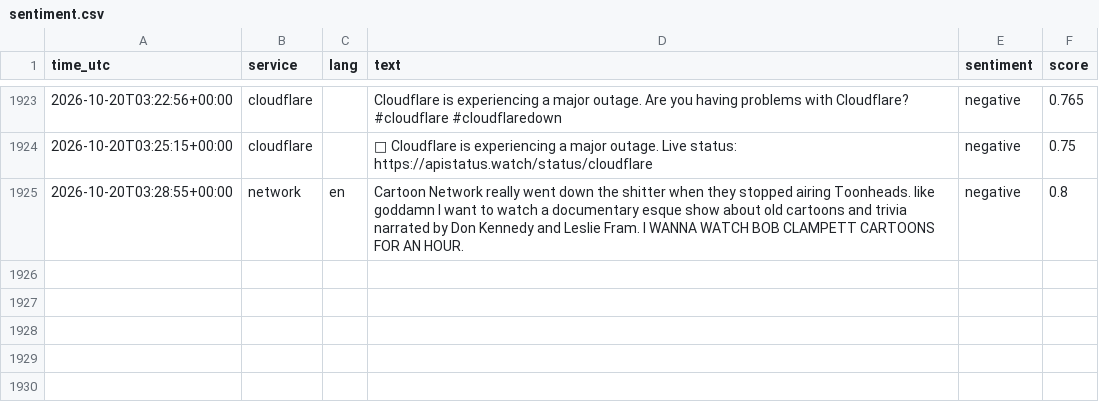
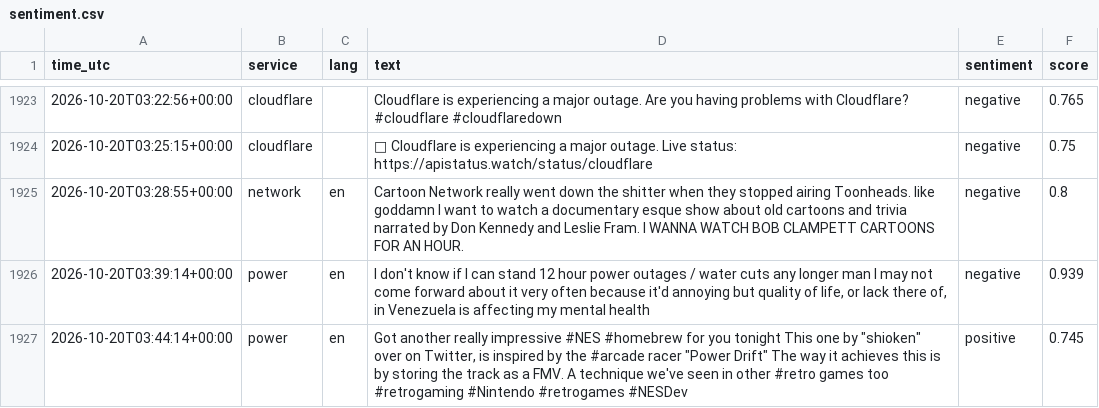
Before and after one commit to 8Y12N/ai4g-portfolio-Yazan_Nemo, a CSV file: Term 1/Week 6/hackathon/data/sentiment.csv, drawn as a sheet; only a part is shown, gaps mark what is left out.

```diff
--- a/Term 1/Week 6/hackathon/data/sentiment.csv
+++ b/Term 1/Week 6/hackathon/data/sentiment.csv
@@ -1941 +1941,3 @@ time_utc,service,lang,text,sentiment,score
 2026-10-20T03:28:55+00:00,network,en,Cartoon Network really went down the shitter when they stopped airing Toonheads. like goddamn I want to watch a documentary esque show about old cartoons and trivia narrated by Don Kennedy and Leslie Fram. I WANNA WATCH BOB CLAMPETT CARTOONS FOR AN HOUR.,negative,0.8
+2026-10-20T03:39:14+00:00,power,en,"I don't know if I can stand 12 hour power outages / water cuts any longer man  I may not come forward about it very often because it'd annoying but quality of life, or lack there of, in Venezuela is affecting my mental health",negative,0.939
+2026-10-20T03:44:14+00:00,power,en,"Got another really impressive #NES #homebrew for you tonight  This one by ""shioken"" over on Twitter, is inspired by the #arcade racer ""Power Drift""  The way it achieves this is by storing the track as a FMV. A technique we've seen in other #retro games too  #retrogaming #Nintendo #retrogames #NESDev",positive,0.745
```
Also changed, not shown: Term 1/Week 6/hackathon/data/posts.csv, 1 other file.
